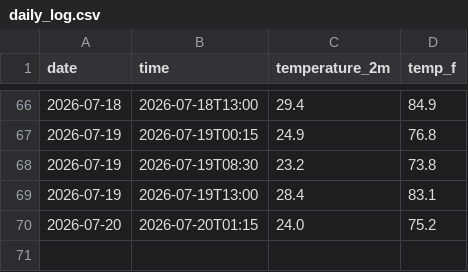
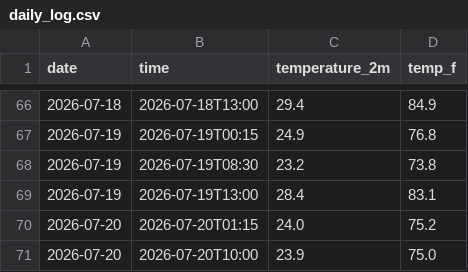
Before and after one commit to chumpathine/Weather---Tracker, a CSV file: daily_log.csv, drawn as a sheet; only a part is shown, gaps mark what is left out; the diff names each change by its address in the sheet, - before the commit and + after, or states it on an @@ line.

```diff
--- a/daily_log.csv
+++ b/daily_log.csv
+row 71: 2026-07-20 | 2026-07-20T10:00 | 23.9 | 75.0
```
Also changed, not shown: 2 other files.
